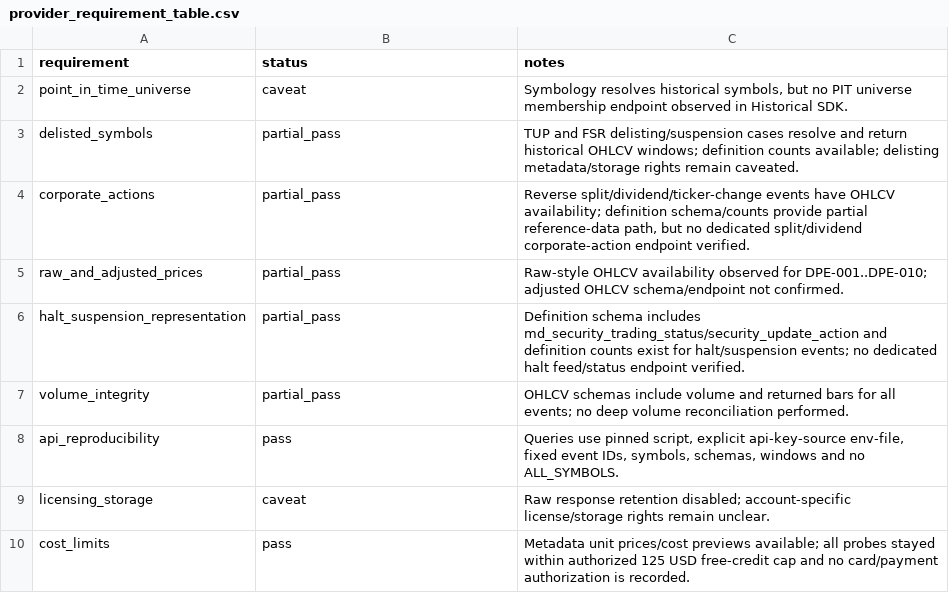
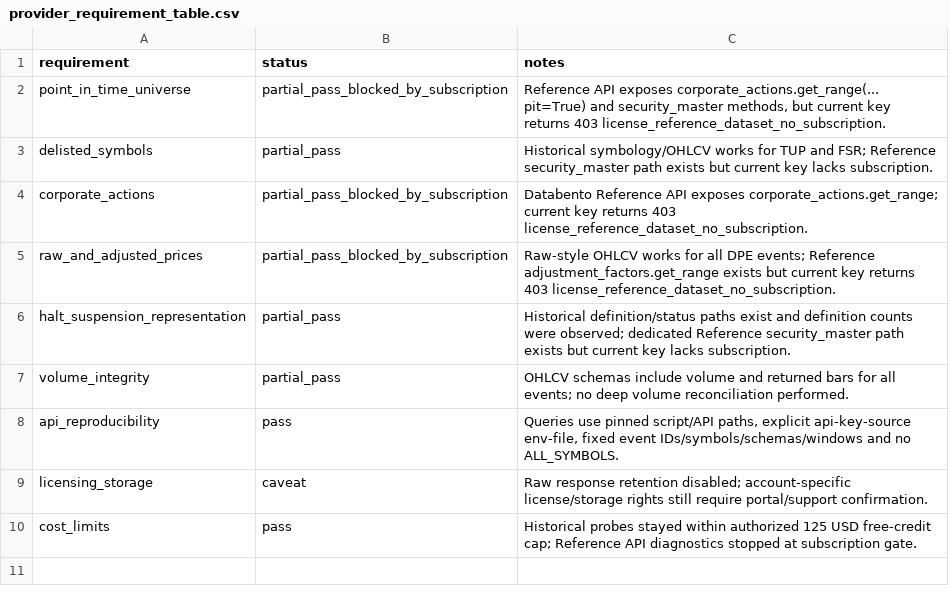
Before and after one commit to PerfectPoH/adaptive-equity-trading-lab, a CSV file: experiments/provider_evaluations/databento_equities_historical_20260517/provider_requirement_table.csv, drawn as a sheet.

```diff
--- a/experiments/provider_evaluations/databento_equities_historical_20260517/provider_requirement_table.csv
+++ b/experiments/provider_evaluations/databento_equities_historical_20260517/provider_requirement_table.csv
@@ -1,10 +1,10 @@
 requirement,status,notes
-point_in_time_universe,caveat,"Symbology resolves historical symbols, but no PIT universe membership endpoint observed in Historical SDK."
-delisted_symbols,partial_pass,TUP and FSR delisting/suspension cases resolve and return historical OHLCV windows; definition counts available; delisting metadata/storage rights remain caveated.
-corporate_actions,partial_pass,"Reverse split/dividend/ticker-change events have OHLCV availability; definition schema/counts provide partial reference-data path, but no dedicated split/dividend corporate-action endpoint verified."
-raw_and_adjusted_prices,partial_pass,Raw-style OHLCV availability observed for DPE-001..DPE-010; adjusted OHLCV schema/endpoint not confirmed.
-halt_suspension_representation,partial_pass,Definition schema includes md_security_trading_status/security_update_action and definition counts exist for halt/suspension events; no dedicated halt feed/status endpoint verified.
+point_in_time_universe,partial_pass_blocked_by_subscription,"Reference API exposes corporate_actions.get_range(... pit=True) and security_master methods, but current key returns 403 license_reference_dataset_no_subscription."
+delisted_symbols,partial_pass,Historical symbology/OHLCV works for TUP and FSR; Reference security_master path exists but current key lacks subscription.
+corporate_actions,partial_pass_blocked_by_subscription,Databento Reference API exposes corporate_actions.get_range; current key returns 403 license_reference_dataset_no_subscription.
+raw_and_adjusted_prices,partial_pass_blocked_by_subscription,Raw-style OHLCV works for all DPE events; Reference adjustment_factors.get_range exists but current key returns 403 license_reference_dataset_no_subscription.
+halt_suspension_representation,partial_pass,Historical definition/status paths exist and definition counts were observed; dedicated Reference security_master path exists but current key lacks subscription.
 volume_integrity,partial_pass,OHLCV schemas include volume and returned bars for all events; no deep volume reconciliation performed.
-api_reproducibility,pass,"Queries use pinned script, explicit api-key-source env-file, fixed event IDs, symbols, schemas, windows and no ALL_SYMBOLS."
-licensing_storage,caveat,Raw response retention disabled; account-specific license/storage rights remain unclear.
-cost_limits,pass,Metadata unit prices/cost previews available; all probes stayed within authorized 125 USD free-credit cap and no card/payment authorization is recorded.
+api_reproducibility,pass,"Queries use pinned script/API paths, explicit api-key-source env-file, fixed event IDs/symbols/schemas/windows and no ALL_SYMBOLS."
+licensing_storage,caveat,Raw response retention disabled; account-specific license/storage rights still require portal/support confirmation.
+cost_limits,pass,Historical probes stayed within authorized 125 USD free-credit cap; Reference API diagnostics stopped at subscription gate.
```
Also changed, not shown: experiments/provider_evaluations/databento_equities_historical_20260517/snapshot_hashes.csv, 5 other files.
